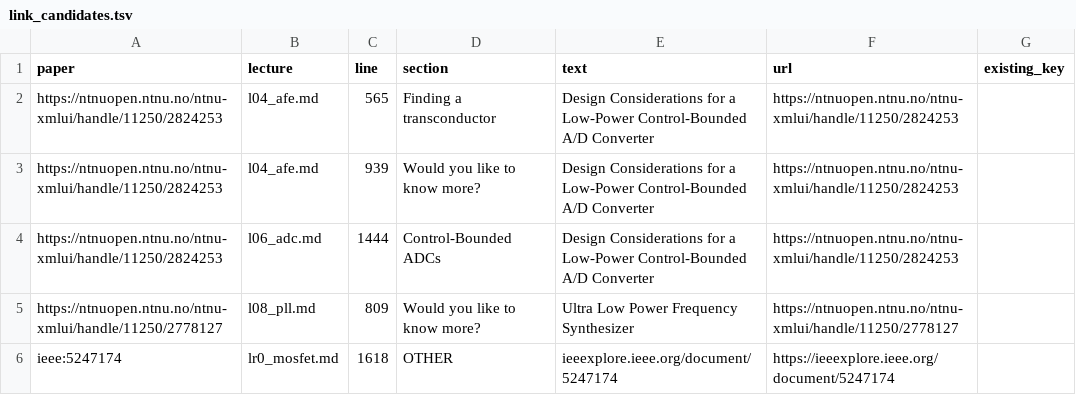
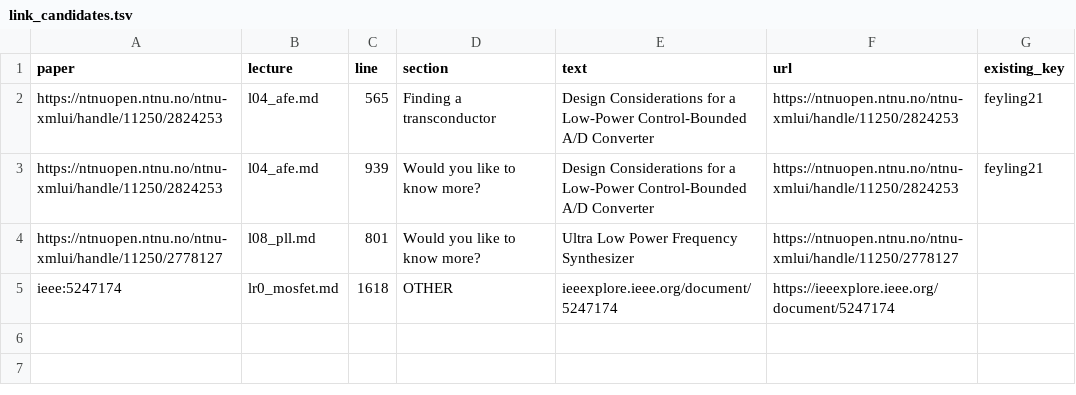
Before and after one commit to wulffern/aic2027, a TSV file: pdf/link_candidates.tsv, drawn as a sheet.

```diff
--- a/pdf/link_candidates.tsv
+++ b/pdf/link_candidates.tsv
@@ -1,6 +1,5 @@
 paper	lecture	line	section	text	url	existing_key
-https://ntnuopen.ntnu.no/ntnu-xmlui/handle/11250/2824253	l04_afe.md	565	Finding a transconductor	Design Considerations for a Low-Power Control-Bounded A/D Converter	https://ntnuopen.ntnu.no/ntnu-xmlui/handle/11250/2824253	
-https://ntnuopen.ntnu.no/ntnu-xmlui/handle/11250/2824253	l04_afe.md	939	Would you like to know more?	Design Considerations for a Low-Power Control-Bounded A/D Converter	https://ntnuopen.ntnu.no/ntnu-xmlui/handle/11250/2824253	
-https://ntnuopen.ntnu.no/ntnu-xmlui/handle/11250/2824253	l06_adc.md	1444	Control-Bounded ADCs	Design Considerations for a Low-Power Control-Bounded A/D Converter	https://ntnuopen.ntnu.no/ntnu-xmlui/handle/11250/2824253	
-https://ntnuopen.ntnu.no/ntnu-xmlui/handle/11250/2778127	l08_pll.md	809	Would you like to know more?	Ultra Low Power Frequency Synthesizer	https://ntnuopen.ntnu.no/ntnu-xmlui/handle/11250/2778127	
+https://ntnuopen.ntnu.no/ntnu-xmlui/handle/11250/2824253	l04_afe.md	565	Finding a transconductor	Design Considerations for a Low-Power Control-Bounded A/D Converter	https://ntnuopen.ntnu.no/ntnu-xmlui/handle/11250/2824253	feyling21
+https://ntnuopen.ntnu.no/ntnu-xmlui/handle/11250/2824253	l04_afe.md	939	Would you like to know more?	Design Considerations for a Low-Power Control-Bounded A/D Converter	https://ntnuopen.ntnu.no/ntnu-xmlui/handle/11250/2824253	feyling21
+https://ntnuopen.ntnu.no/ntnu-xmlui/handle/11250/2778127	l08_pll.md	801	Would you like to know more?	Ultra Low Power Frequency Synthesizer	https://ntnuopen.ntnu.no/ntnu-xmlui/handle/11250/2778127	
 ieee:5247174	lr0_mosfet.md	1618	OTHER	ieeexplore.ieee.org/document/5247174	https://ieeexplore.ieee.org/document/5247174	
```
